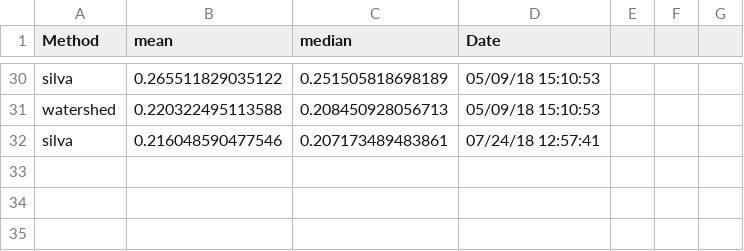
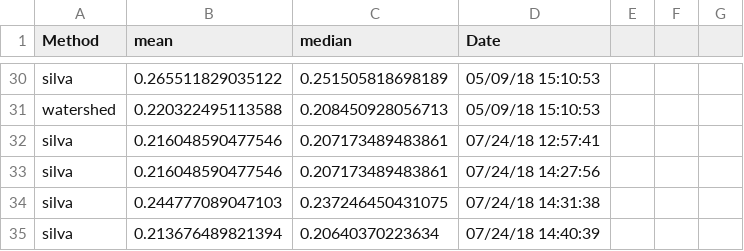
Before and after one commit to pySirin/TreeSegmentation, a CSV file: analysis/Results/results.csv, drawn as a sheet; only a part is shown, gaps mark what is left out; the diff names each change by its address in the sheet, - before the commit and + after, or states it on an @@ line.

```diff
--- a/analysis/Results/results.csv
+++ b/analysis/Results/results.csv
+row 33: silva | 0.216048590477546 | 0.207173489483861 | 07/24/18 14:27:56
+row 34: silva | 0.244777089047103 | 0.237246450431075 | 07/24/18 14:31:38
+row 35: silva | 0.213676489821394 | 0.20640370223634 | 07/24/18 14:40:39
```
Also changed, not shown: 8 other files.
